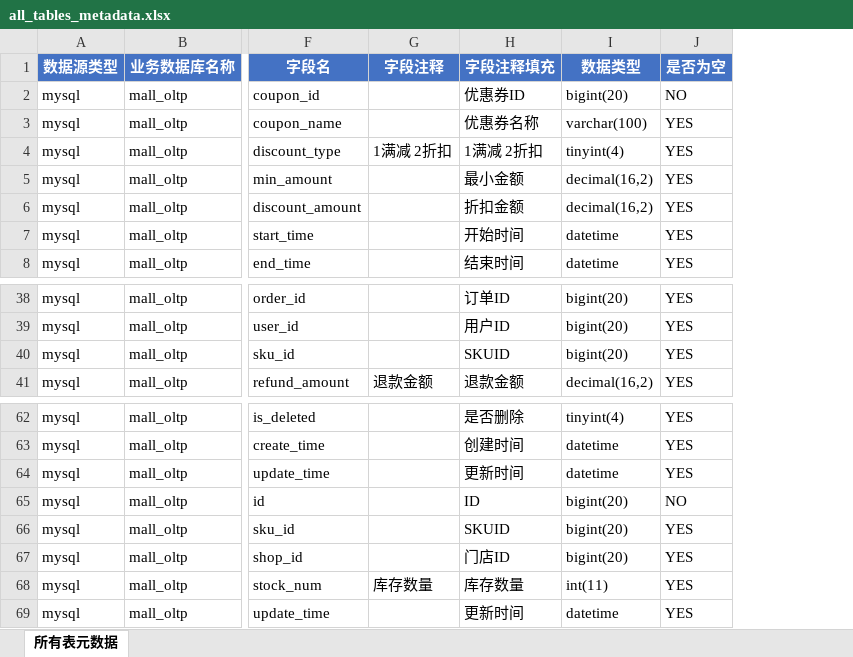
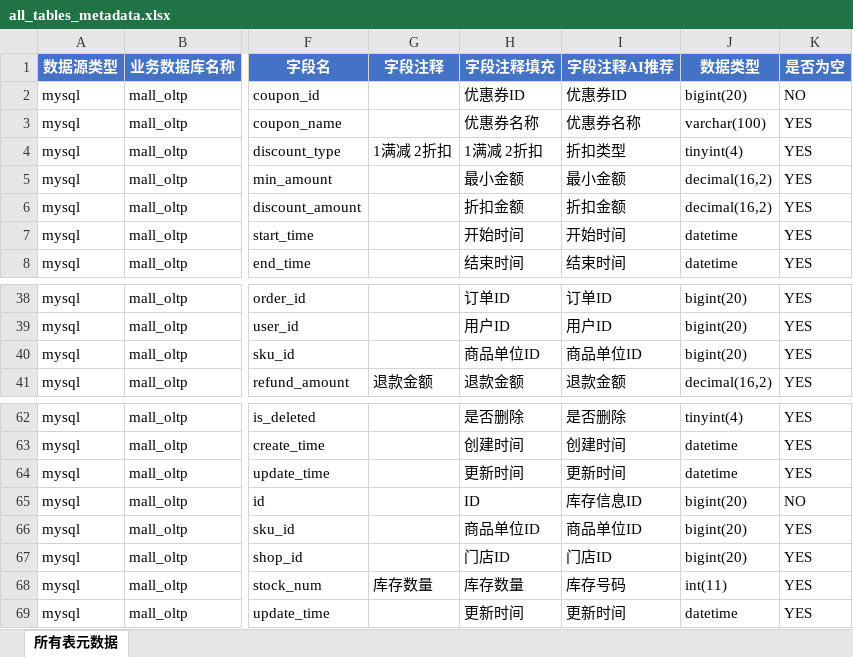
Before and after one commit to Niliria/datawarehouse-guid-skills, an Excel workbook: output/metadata_parse/all_tables_metadata.xlsx, sheet 所有表元数据, drawn as a sheet; only a part is shown, gaps mark what is left out; values as stored, in another font and other column widths than the file's, no borders; the diff covers the shown part only; the diff names each change by its address in the sheet, - before the commit and + after, or states it on an @@ line.

```diff
--- a/output/metadata_parse/all_tables_metadata.xlsx (sheet 所有表元数据)
+++ b/output/metadata_parse/all_tables_metadata.xlsx (sheet 所有表元数据)
+column I (字段注释AI推荐), rows 2-8: 优惠券ID | 优惠券名称 | 折扣类型 | 最小金额 | 折扣金额 | 开始时间 | 结束时间; rows 38-41: 订单ID | 用户ID | 商品单位ID | 退款金额; rows 62-69: 是否删除 | 创建时间 | 更新时间 | 库存信息ID | 商品单位ID | 门店ID | 库存号码 | 更新时间
-H40 (字段注释填充): SKUID
+H40 (字段注释填充): 商品单位ID
-H66 (字段注释填充): SKUID
+H66 (字段注释填充): 商品单位ID
```
Also changed, not shown: 24 added rows elsewhere in this sheet.
